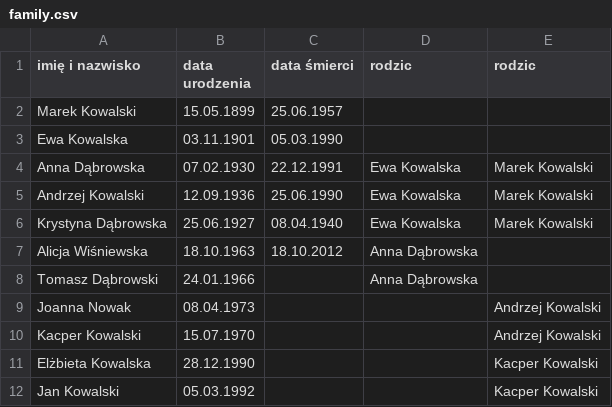
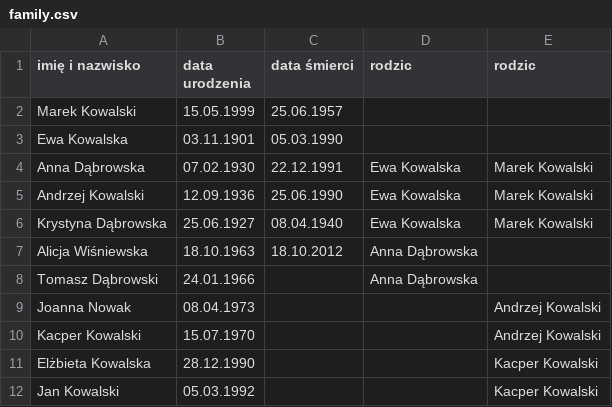
Before and after one commit to kurzynam/OOP2024_G7, a CSV file: family.csv, drawn as a sheet.

```diff
--- a/family.csv
+++ b/family.csv
@@ -1,3 +1,3 @@
 imię i nazwisko,data urodzenia,data śmierci,rodzic,rodzic
-Marek Kowalski,15.05.1899,25.06.1957,,
+Marek Kowalski,15.05.1999,25.06.1957,,
 Ewa Kowalska,03.11.1901,05.03.1990,,
```
Also changed, not shown: 3 other files.
